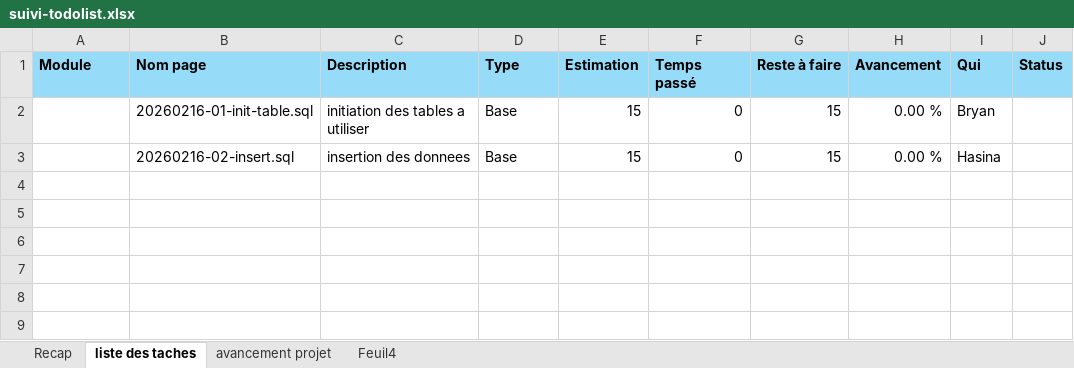
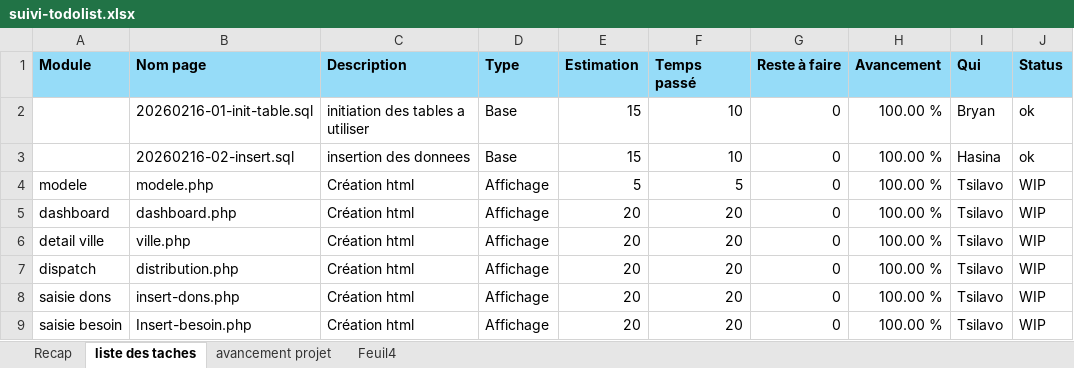
Before and after one commit to bryanRasamy/exam-final-S3-fev-26, an Excel workbook: suivi-todolist.xlsx, sheet liste des taches, drawn as a sheet; values as stored, in another font and other column widths than the file's, no borders; the diff names each change by its address in the sheet, - before the commit and + after, or states it on an @@ line.

```diff
--- a/suivi-todolist.xlsx (sheet liste des taches)
+++ b/suivi-todolist.xlsx (sheet liste des taches)
-F2:F3 (Temps passé): 0
+F2:F3 (Temps passé): 10
-G2:G3 (Reste à faire): 15
+G2:G3 (Reste à faire): 0
-H2:H3 (Avancement): 0.00 %
+H2:H3 (Avancement): 100.00 %
-J2:J3 (Status): (empty)
+J2:J3 (Status): ok
+row 4: modele | modele.php | Création html | Affichage | 5 | 5 | 0 | 100.00 % | Tsilavo | WIP
+row 5: dashboard | dashboard.php | Création html | Affichage | 20 | 20 | 0 | 100.00 % | Tsilavo | WIP
+row 6: detail ville | ville.php | Création html | Affichage | 20 | 20 | 0 | 100.00 % | Tsilavo | WIP
+row 7: dispatch | distribution.php | Création html | Affichage | 20 | 20 | 0 | 100.00 % | Tsilavo | WIP
+row 8: saisie dons | insert-dons.php | Création html | Affichage | 20 | 20 | 0 | 100.00 % | Tsilavo | WIP
+row 9: saisie besoin | Insert-besoin.php | Création html | Affichage | 20 | 20 | 0 | 100.00 % | Tsilavo | WIP
```
Also changed, not shown: sheet avancement projet, sheet Recap, 6 other files.
